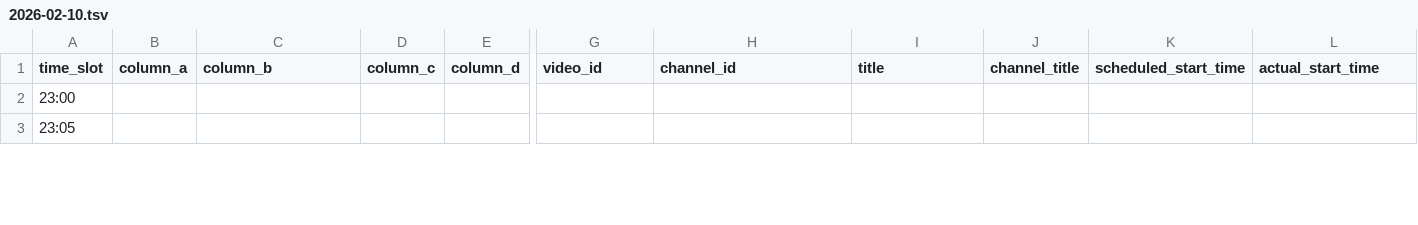
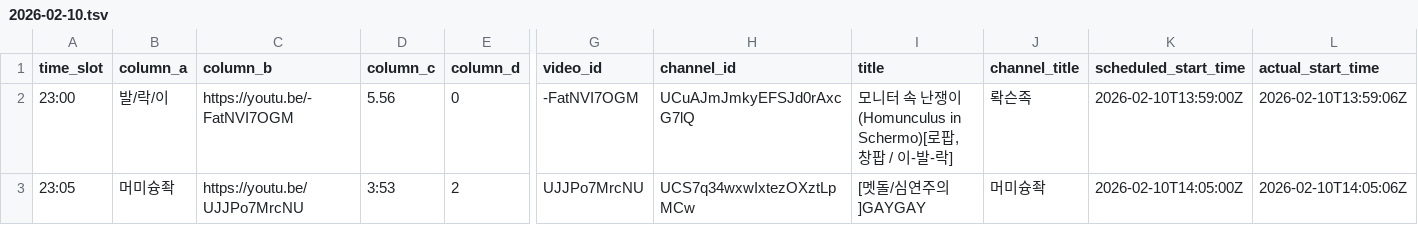
Before and after one commit to ChangpopWiki/premiere-relay-archive-data, a TSV file: 2026/02/2026-02-10.tsv, drawn as a sheet; only a part is shown, gaps mark what is left out; the diff covers the shown part only; the diff names each change by its address in the sheet, - before the commit and + after, or states it on an @@ line.

```diff
--- a/2026/02/2026-02-10.tsv
+++ b/2026/02/2026-02-10.tsv
-B2 (column_a): (empty)
+B2 (column_a): 발/락/이
-C2 (column_b): (empty)
+C2 (column_b): https://youtu.be/-FatNVI7OGM
-D2 (column_c): (empty)
+D2 (column_c): 5.56
-E2 (column_d): (empty)
+E2 (column_d): 0
-G2 (video_id): (empty)
+G2 (video_id): -FatNVI7OGM
-H2 (channel_id): (empty)
+H2 (channel_id): UCuAJmJmkyEFSJd0rAxcG7lQ
-I2 (title): (empty)
+I2 (title): 모니터 속 난쟁이(Homunculus in Schermo)[로팝, 창팝 / 이-발-락]
-J2 (channel_title): (empty)
+J2 (channel_title): 롹슨족
-K2 (scheduled_start_time): (empty)
+K2 (scheduled_start_time): 2026-02-10T13:59:00Z
-L2 (actual_start_time): (empty)
+L2 (actual_start_time): 2026-02-10T13:59:06Z
-B3 (column_a): (empty)
+B3 (column_a): 머미슝좍
-C3 (column_b): (empty)
+C3 (column_b): https://youtu.be/UJJPo7MrcNU
-D3 (column_c): (empty)
+D3 (column_c): 3:53
-E3 (column_d): (empty)
+E3 (column_d): 2
-G3 (video_id): (empty)
+G3 (video_id): UJJPo7MrcNU
-H3 (channel_id): (empty)
+H3 (channel_id): UCS7q34wxwIxtezOXztLpMCw
-I3 (title): (empty)
+I3 (title): [멧돌/심연주의]GAYGAY
-J3 (channel_title): (empty)
+J3 (channel_title): 머미슝좍
-K3 (scheduled_start_time): (empty)
+K3 (scheduled_start_time): 2026-02-10T14:05:00Z
-L3 (actual_start_time): (empty)
+L3 (actual_start_time): 2026-02-10T14:05:06Z
```
Also changed, not shown: 24 edited cells elsewhere in this file, 1 other file.
